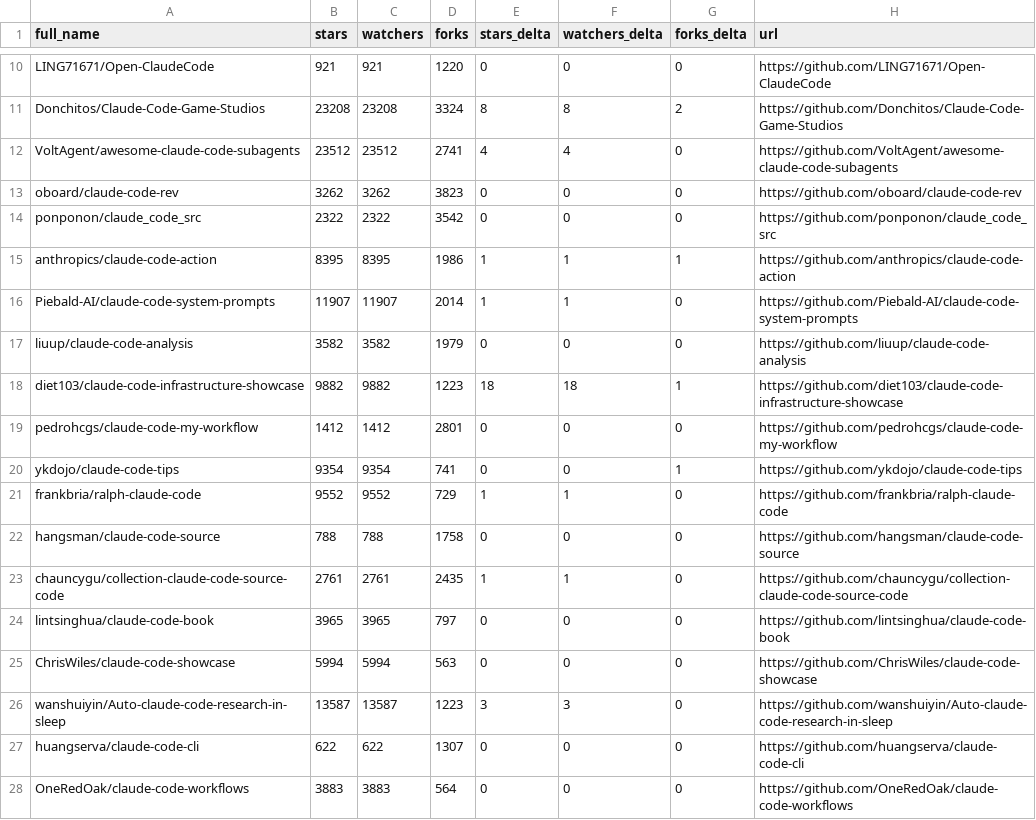
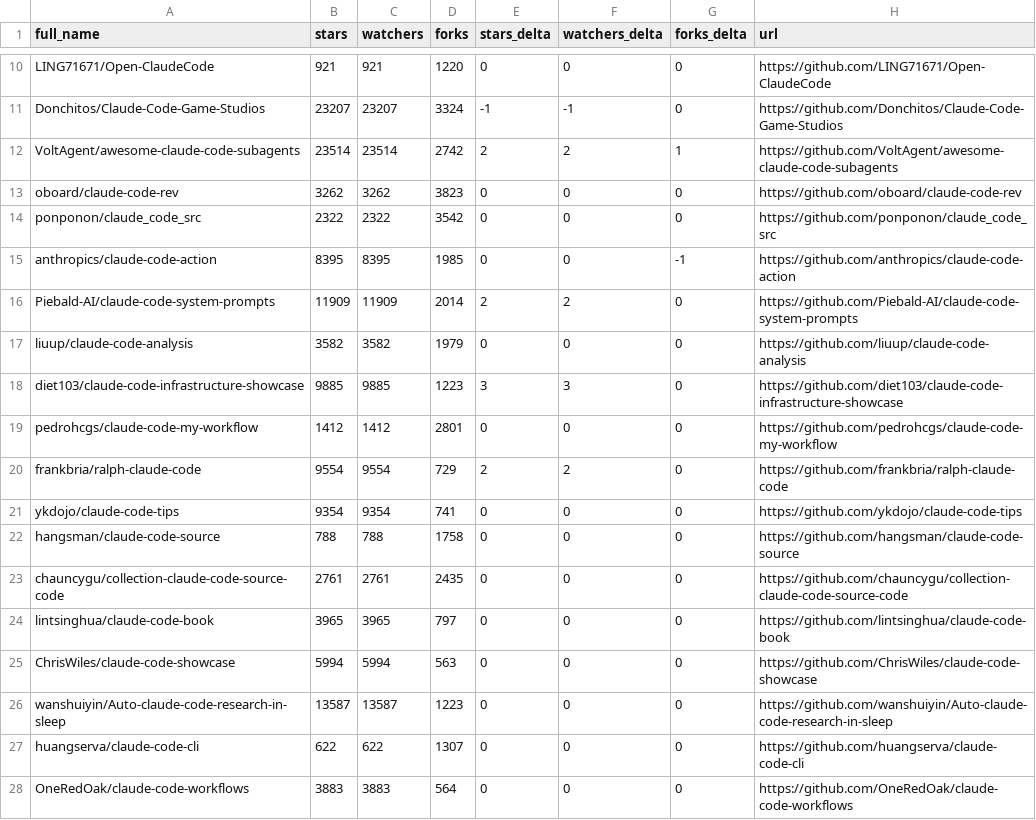
Before and after one commit to teodororo/awesome-claude-code, a CSV file: data/repo-ticker.csv, drawn as a sheet; only a part is shown, gaps mark what is left out; removed rows and columns are numbered as before the commit, all else as after; the diff covers the shown part only; the diff names each change by its address in the sheet, - before the commit and + after, or states it on an @@ line.

```diff
--- a/data/repo-ticker.csv
+++ b/data/repo-ticker.csv
-B11 (stars): 23208
+B11 (stars): 23207
-C11 (watchers): 23208
+C11 (watchers): 23207
-E11 (stars_delta): 8
+E11 (stars_delta): -1
-F11 (watchers_delta): 8
+F11 (watchers_delta): -1
-G11 (forks_delta): 2
+G11 (forks_delta): 0
-B12 (stars): 23512
+B12 (stars): 23514
-C12 (watchers): 23512
+C12 (watchers): 23514
-D12 (forks): 2741
+D12 (forks): 2742
-E12 (stars_delta): 4
+E12 (stars_delta): 2
-F12 (watchers_delta): 4
+F12 (watchers_delta): 2
-G12 (forks_delta): 0
+G12 (forks_delta): 1
-D15 (forks): 1986
+D15 (forks): 1985
-E15 (stars_delta): 1
+E15 (stars_delta): 0
-F15 (watchers_delta): 1
+F15 (watchers_delta): 0
-G15 (forks_delta): 1
+G15 (forks_delta): -1
-B16 (stars): 11907
+B16 (stars): 11909
-C16 (watchers): 11907
+C16 (watchers): 11909
-E16 (stars_delta): 1
+E16 (stars_delta): 2
-F16 (watchers_delta): 1
+F16 (watchers_delta): 2
-B18 (stars): 9882
+B18 (stars): 9885
-C18 (watchers): 9882
+C18 (watchers): 9885
-E18 (stars_delta): 18
+E18 (stars_delta): 3
-F18 (watchers_delta): 18
+F18 (watchers_delta): 3
-G18 (forks_delta): 1
+G18 (forks_delta): 0
+row 20: frankbria/ralph-claude-code | 9554 | 9554 | 729 | 2 | 2 | 0 | https://github.com/frankbria/ralph-claude-code
-G21 (forks_delta): 1
+G21 (forks_delta): 0
-row 21: frankbria/ralph-claude-code | 9552 | 9552 | 729 | 1 | 1 | 0 | https://github.com/frankbria/ralph-claude-code
-E23 (stars_delta): 1
+E23 (stars_delta): 0
-F23 (watchers_delta): 1
+F23 (watchers_delta): 0
-E26 (stars_delta): 3
+E26 (stars_delta): 0
-F26 (watchers_delta): 3
+F26 (watchers_delta): 0
```
Also changed, not shown: 3 added rows, 3 removed rows, 1 moved row and 90 edited cells elsewhere in this file, 4 other files.
